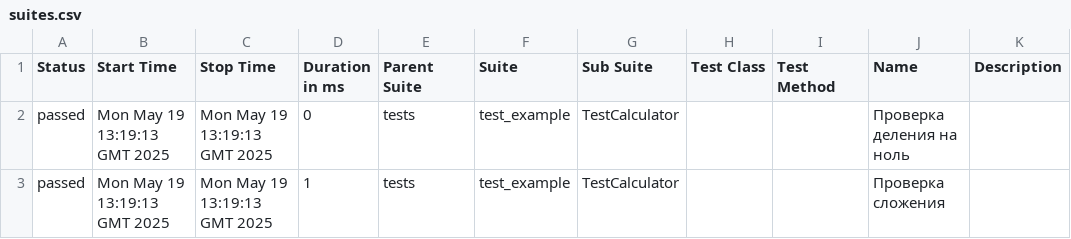
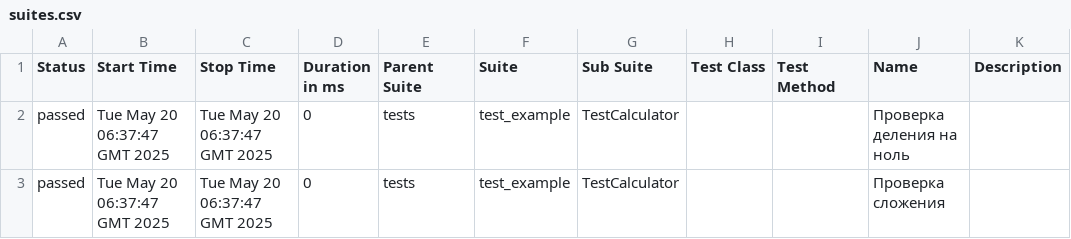
Before and after one commit to KryukovaPolina/public_test_repo, a CSV file: data/suites.csv, drawn as a sheet.

```diff
--- a/data/suites.csv
+++ b/data/suites.csv
@@ -1,3 +1,3 @@
 "Status","Start Time","Stop Time","Duration in ms","Parent Suite","Suite","Sub Suite","Test Class","Test Method","Name","Description"
-"passed","Mon May 19 13:19:13 GMT 2025","Mon May 19 13:19:13 GMT 2025","0","tests","test_example","TestCalculator","","","Проверка деления на ноль",""
-"passed","Mon May 19 13:19:13 GMT 2025","Mon May 19 13:19:13 GMT 2025","1","tests","test_example","TestCalculator","","","Проверка сложения",""
+"passed","Tue May 20 06:37:47 GMT 2025","Tue May 20 06:37:47 GMT 2025","0","tests","test_example","TestCalculator","","","Проверка деления на ноль",""
+"passed","Tue May 20 06:37:47 GMT 2025","Tue May 20 06:37:47 GMT 2025","0","tests","test_example","TestCalculator","","","Проверка сложения",""
```
Also changed, not shown: 23 other files.
